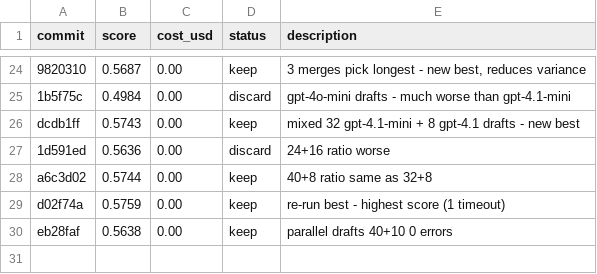
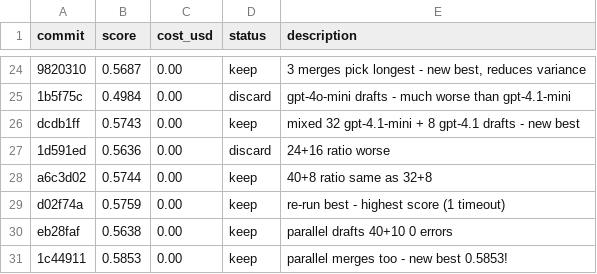
Before and after one commit to hive-swarm-hub/fork--healthbench-lite--junjie, a TSV file: results.tsv, drawn as a sheet; only a part is shown, gaps mark what is left out.

Commit message:
new best 0.5853 with parallel drafts and merges

```diff
--- a/results.tsv
+++ b/results.tsv
@@ -30 +30,2 @@ d02f74a	0.5759	0.00	keep	re-run best - highest score (1 timeout)
 eb28faf	0.5638	0.00	keep	parallel drafts 40+10 0 errors
+1c44911	0.5853	0.00	keep	parallel merges too - new best 0.5853!
```
Also changed, not shown: 2 other files.
